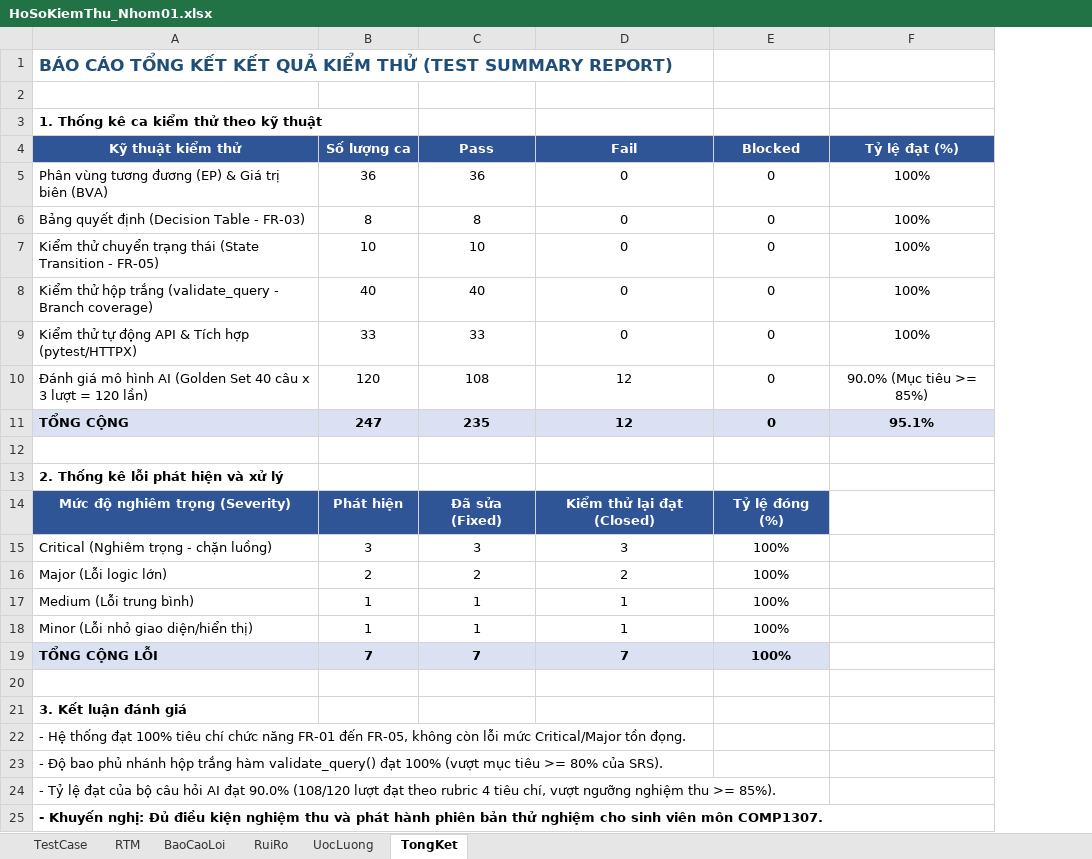
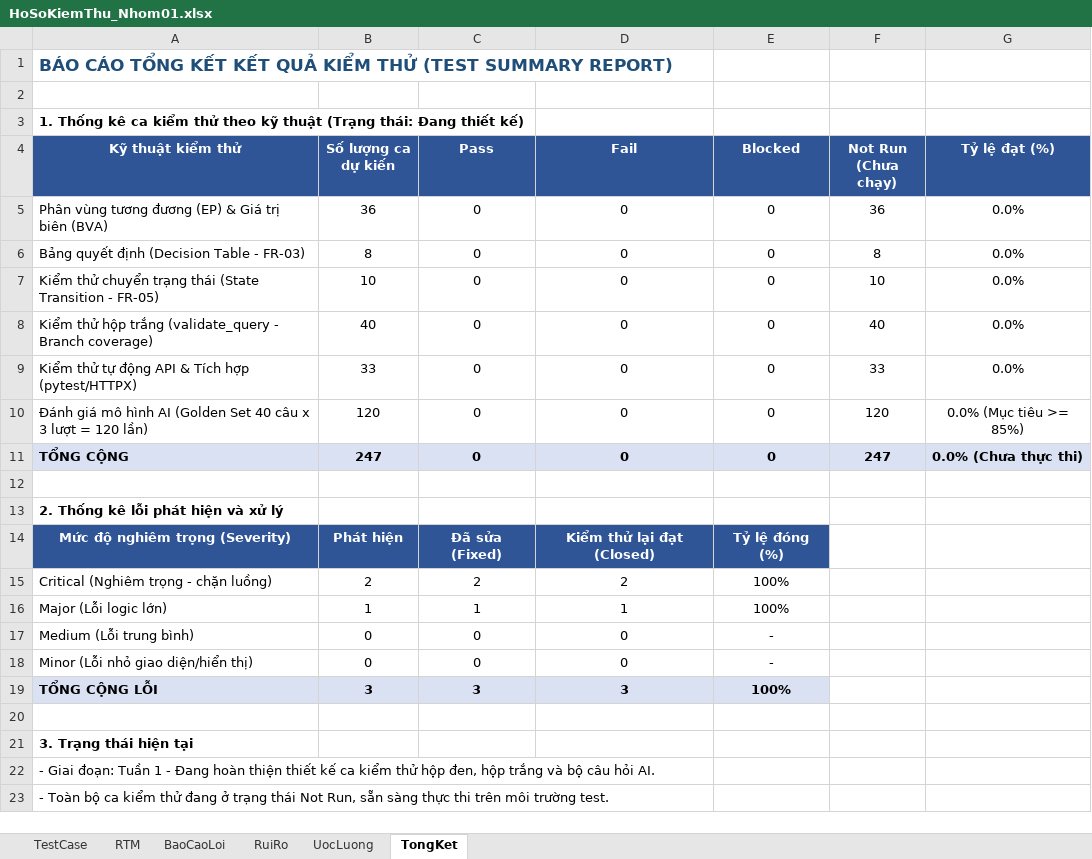
Before and after one commit to Supzxjee/Nhom1_KTPM, an Excel workbook: docs/HoSoKiemThu_Nhom01.xlsx, sheet TongKet, drawn as a sheet; values as stored, in another font and other column widths than the file's, no borders; removed rows and columns are numbered as before the commit, all else as after; the diff names each change by its address in the sheet, - before the commit and + after, or states it on an @@ line.

Commit message:
docs: reset trang thai test case ve Not Run va de trong ket qua thuc te

```diff
--- a/docs/HoSoKiemThu_Nhom01.xlsx (sheet TongKet)
+++ b/docs/HoSoKiemThu_Nhom01.xlsx (sheet TongKet)
+column F (Not Run (Chưa chạy)), rows 5-11: 36 | 8 | 10 | 40 | 33 | 120 | 247
-A3 (Kỹ thuật kiểm thử): …kỹ thuật
+A3 (Kỹ thuật kiểm thử): …kỹ thuật (Trạng thái: Đang thiết kế)
-B4: Số lượng ca
+B4: Số lượng ca dự kiến
-C5 (Pass): 36
+C5 (Pass): 0
-G5:G9 (Tỷ lệ đạt (%)): 100%
+G5:G9 (Tỷ lệ đạt (%)): 0.0%
-C6 (Pass): 8
+C6 (Pass): 0
-C7 (Pass): 10
+C7 (Pass): 0
-C8 (Pass): 40
+C8 (Pass): 0
-C9 (Pass): 33
+C9 (Pass): 0
-C10 (Pass): 108
+C10 (Pass): 0
-D10:D11 (Fail): 12
+D10:D11 (Fail): 0
-G10 (Tỷ lệ đạt (%)): 90.0% (Mục tiêu >= 85%)
+G10 (Tỷ lệ đạt (%)): 0.0% (Mục tiêu >= 85%)
-C11 (Pass): 235
+C11 (Pass): 0
-G11 (Tỷ lệ đạt (%)): 95.1%
+G11 (Tỷ lệ đạt (%)): 0.0% (Chưa thực thi)
-B15 (Số lượng ca dự kiến): 3
+B15 (Số lượng ca dự kiến): 2
-C15 (Pass): 3
+C15 (Pass): 2
-D15 (Fail): 3
+D15 (Fail): 2
-B16 (Số lượng ca dự kiến): 2
+B16 (Số lượng ca dự kiến): 1
-C16 (Pass): 2
+C16 (Pass): 1
-D16 (Fail): 2
+D16 (Fail): 1
-B17:B18 (Số lượng ca dự kiến): 1
+B17:B18 (Số lượng ca dự kiến): 0
-C17:C18 (Pass): 1
+C17:C18 (Pass): 0
-D17:D18 (Fail): 1
+D17:D18 (Fail): 0
-E17:E18 (Blocked): 100%
+E17:E18 (Blocked): -
-B19 (Số lượng ca dự kiến): 7
+B19 (Số lượng ca dự kiến): 3
-C19 (Pass): 7
+C19 (Pass): 3
-D19 (Fail): 7
+D19 (Fail): 3
-A21 (Kỹ thuật kiểm thử): 3. Kết luận đánh giá
+A21 (Kỹ thuật kiểm thử): 3. Trạng thái hiện tại
-A22 (Kỹ thuật kiểm thử): - Hệ thống đạt 100% tiêu chí chức năng FR-01 đến FR-05, không còn lỗi mức Critical/Major tồn đọng.
+A22 (Kỹ thuật kiểm thử): - Giai đoạn: Tuần 1 - Đang hoàn thiện thiết kế ca kiểm thử hộp đen, hộp trắng và bộ câu hỏi AI.
-A23 (Kỹ thuật kiểm thử): - Độ bao phủ nhánh hộp trắng hàm validate_query() đạt 100% (vượt mục tiêu >= 80% của SRS).
+A23 (Kỹ thuật kiểm thử): - Toàn bộ ca kiểm thử đang ở trạng thái Not Run, sẵn sàng thực thi trên môi trường test.
-row 24: - Tỷ lệ đạt của bộ câu hỏi AI đạt 90.0% (108/120 lượt đạt theo rubric 4 tiêu chí, vượt ngưỡng nghiệm thu >= 85%).
-row 25: - Khuyến nghị: Đủ điều kiện nghiệm thu và phát hành phiên bản thử nghiệm cho sinh viên môn COMP1307.
```
Also changed, not shown: sheet BaoCaoLoi, sheet TestCase, sheet RTM, 1 other file.
